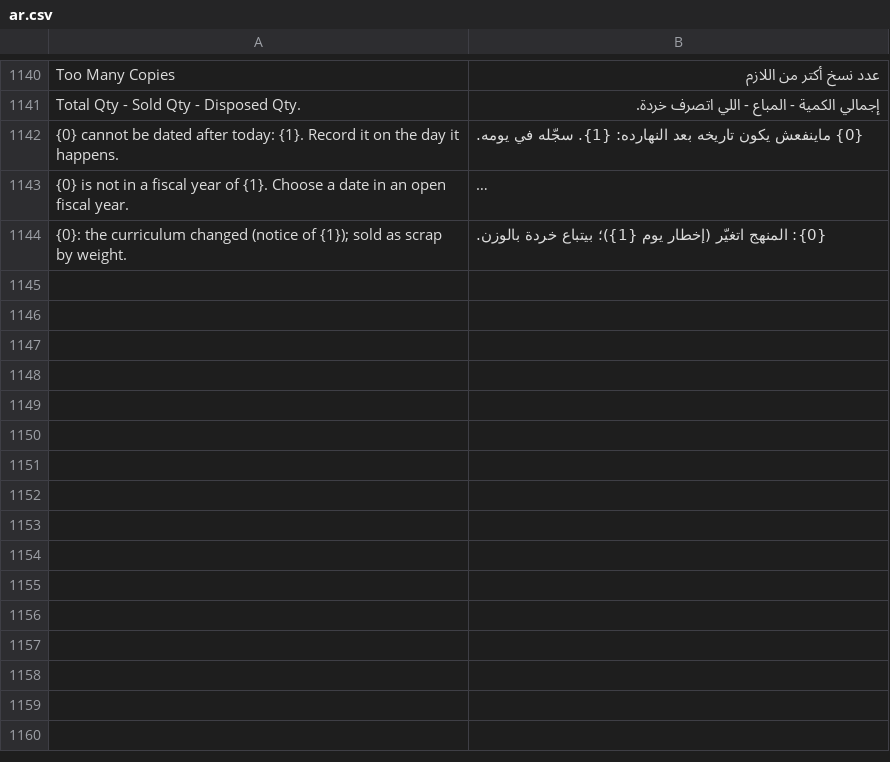
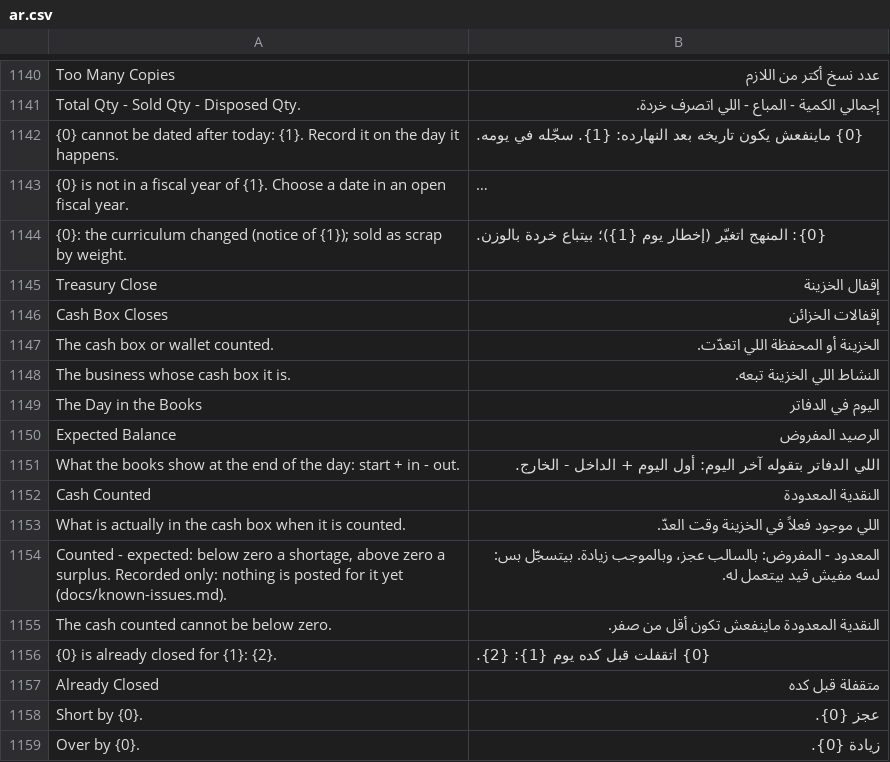
Before and after one commit to tokaM107/integrated-business-platform, a CSV file: apps/imed_erp/imed_erp/translations/ar.csv, drawn as a sheet; only a part is shown, gaps mark what is left out; long unchanged cells end in …; the diff names each change by its address in the sheet, - before the commit and + after, or states it on an @@ line.

```diff
--- a/apps/imed_erp/imed_erp/translations/ar.csv
+++ b/apps/imed_erp/imed_erp/translations/ar.csv
+row 1145: Treasury Close | إقفال الخزينة
+row 1146: Cash Box Closes | إقفالات الخزائن
+row 1147: The cash box or wallet counted. | الخزينة أو المحفظة اللي اتعدّت.
+row 1148: The business whose cash box it is. | النشاط اللي الخزينة تبعه.
+row 1149: The Day in the Books | اليوم في الدفاتر
+row 1150: Expected Balance | الرصيد المفروض
+row 1151: What the books show at the end of the day: start + in - out. | اللي الدفاتر بتقوله آخر اليوم: أول اليوم + الداخل - الخارج.
+row 1152: Cash Counted | النقدية المعدودة
+row 1153: What is actually in the cash box when it is counted. | اللي موجود فعلاً في الخزينة وقت العدّ.
+row 1154: Counted - expected: below zero a shortage, above zero a surplus. Recorded only: nothing is posted for it yet (docs/known-issues.md). | المعدود - المفروض: بالسالب عجز، وبالموجب زيادة. بيتسجّل بس: لسه مفيش قيد بيتعمل له.
+row 1155: The cash counted cannot be below zero. | النقدية المعدودة ماينفعش تكون أقل من صفر.
+row 1156: {0} is already closed for {1}: {2}. | {0} اتقفلت قبل كده يوم {1}: {2}.
+row 1157: Already Closed | متقفلة قبل كده
+row 1158: Short by {0}. | عجز {0}.
+row 1159: Over by {0}. | زيادة {0}.
```
Also changed, not shown: 1 other file.
